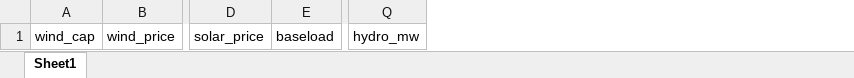
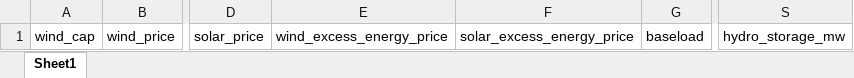
Before and after one commit to kevinerikssonSunly/Simulation, an Excel workbook: data/simulation_input.xlsx, sheet Sheet1, drawn as a sheet; only a part is shown, gaps mark what is left out; values as stored, in another font and other column widths than the file's, no borders; removed rows and columns are numbered as before the commit, all else as after; the diff names each change by its address in the sheet, - before the commit and + after, or states it on an @@ line.

```diff
--- a/data/simulation_input.xlsx (sheet Sheet1)
+++ b/data/simulation_input.xlsx (sheet Sheet1)
+column E, row 1: wind_excess_energy_price
+column F, row 1: solar_excess_energy_price
-column Q, row 1: hydro_mw
+column S, row 1: hydro_storage_mw
```
Also changed, not shown: 2 other files.
